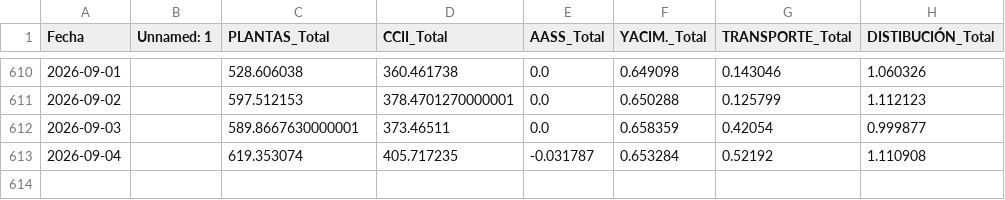
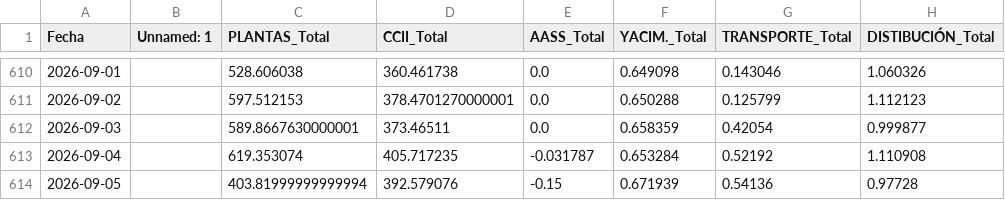
Before and after one commit to javiglejun/Entradas_gas, a CSV file: historico_entradas_transporte.csv, drawn as a sheet; only a part is shown, gaps mark what is left out; the diff names each change by its address in the sheet, - before the commit and + after, or states it on an @@ line.

```diff
--- a/historico_entradas_transporte.csv
+++ b/historico_entradas_transporte.csv
+row 614: 2026-09-05 |  | 403.81999999999994 | 392.579076 | -0.15 | 0.671939 | 0.54136 | 0.97728
```
